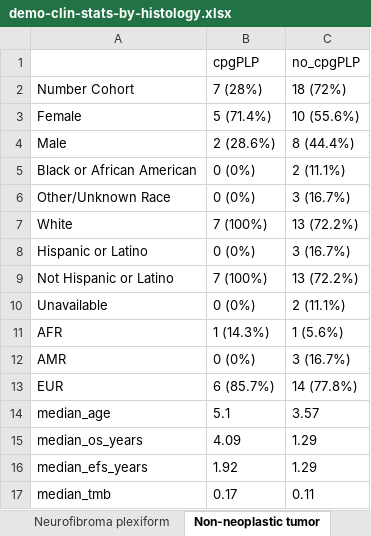
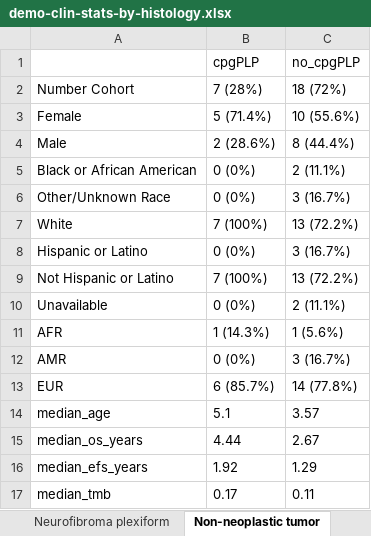
Before and after one commit to diskin-lab-chop/pbta-germline-somatic, an Excel workbook: analyses/demo-clin-stats/results/demo-clin-stats-by-histology.xlsx, sheet Non-neoplastic tumor, drawn as a sheet; values as stored, in another font and other column widths than the file's, no borders; the diff names each change by its address in the sheet, - before the commit and + after, or states it on an @@ line.

```diff
--- a/analyses/demo-clin-stats/results/demo-clin-stats-by-histology.xlsx (sheet Non-neoplastic tumor)
+++ b/analyses/demo-clin-stats/results/demo-clin-stats-by-histology.xlsx (sheet Non-neoplastic tumor)
-B15 (cpgPLP): 4.09
+B15 (cpgPLP): 4.44
-C15 (no_cpgPLP): 1.29
+C15 (no_cpgPLP): 2.67
```
Also changed, not shown: sheet Medulloblastoma, sheet Other tumor, sheet Meningioma, sheet Ependymoma, sheet Low-grade glioma, sheet Other high-grade glioma, analyses/demo-clin-stats/results/demo-clin-pvalues-by-histology.xlsx, 5 other files.
